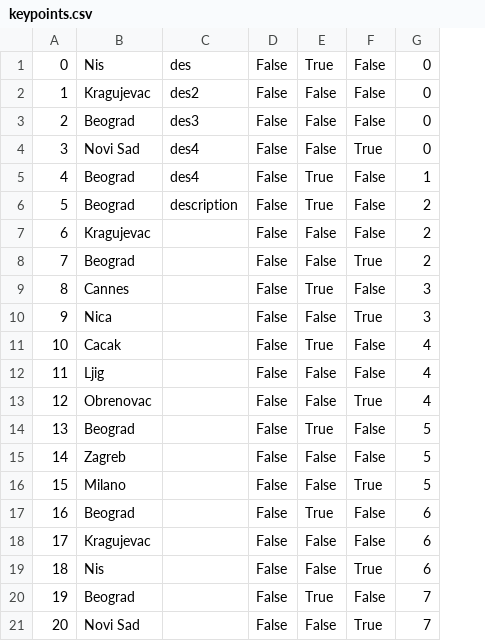
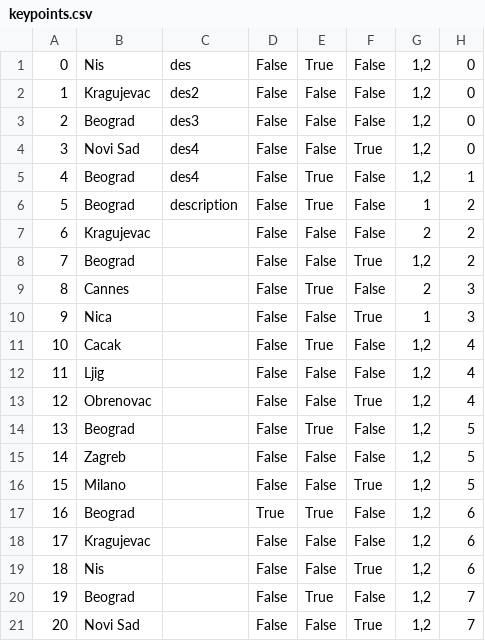
Before and after one commit to kzi-nastava/sims-in-2024-group-2-team-c, a CSV file: Resources/Data/keypoints.csv, drawn as a sheet; the diff names each change by its address in the sheet, - before the commit and + after, or states it on an @@ line.

```diff
--- a/Resources/Data/keypoints.csv
+++ b/Resources/Data/keypoints.csv
+column G, rows 1-21: 1,2 | 1,2 | 1,2 | 1,2 | 1,2 | 1 | 2 | 1,2 | 2 | 1 | 1,2 | 1,2 | 1,2 | 1,2 | 1,2 | 1,2 | 1,2 | 1,2 | 1,2 | 1,2 | 1,2
-D17: False
+D17: True
```
Also changed, not shown: Resources/Data/locations.csv, Resources/Data/tourinstance.csv, 6 other files.
